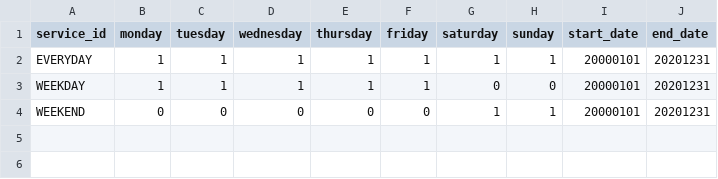
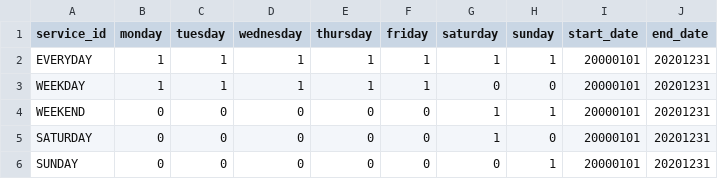
Before and after one commit to vitoria-es/vitoria-gtfs-data, a CSV file: calendar.csv, drawn as a sheet.

Commit message:
add weekend specific services

```diff
--- a/calendar.csv
+++ b/calendar.csv
@@ -4 +4,3 @@ WEEKDAY,1,1,1,1,1,0,0,20000101,20201231
 WEEKEND,0,0,0,0,0,1,1,20000101,20201231
+SATURDAY,0,0,0,0,0,1,0,20000101,20201231
+SUNDAY,0,0,0,0,0,0,1,20000101,20201231
```
